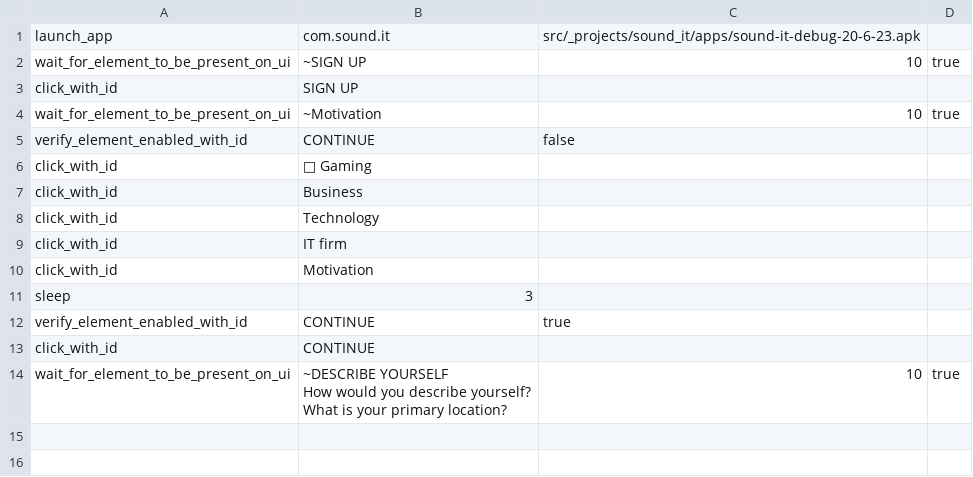
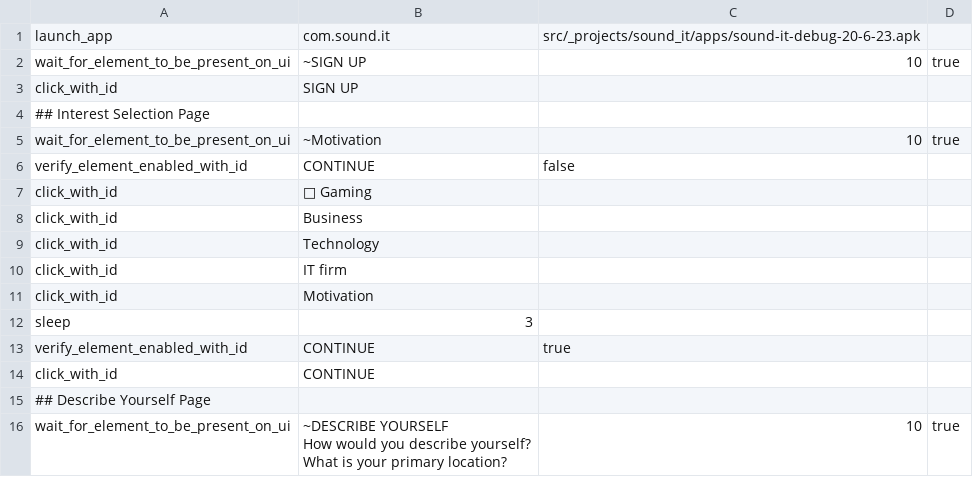
Before and after one commit to svaghela-2869/appium_framework_typescript, a CSV file: specs/_projects/sound_it/onboarding/android_02_sound_it_onboarding_Interest_selection_page.spec.csv, drawn as a sheet.

```diff
--- a/specs/_projects/sound_it/onboarding/android_02_sound_it_onboarding_Interest_selection_page.spec.csv
+++ b/specs/_projects/sound_it/onboarding/android_02_sound_it_onboarding_Interest_selection_page.spec.csv
@@ -3,2 +3,3 @@
 "click_with_id","SIGN UP",,
+## Interest Selection Page
 "wait_for_element_to_be_present_on_ui","~Motivation","10",true
@@ -13,2 +14,3 @@
 "click_with_id","CONTINUE",,
+## Describe Yourself Page
 "wait_for_element_to_be_present_on_ui","~DESCRIBE YOURSELF
```
Also changed, not shown: specs/_projects/sound_it/onboarding/android_01_sound_it_onboarding_home_page.spec.csv, specs/_projects/sound_it/onboarding/android_03_sound_it_onboarding_describe_yourself_page.spec.csv, 3 other files.
